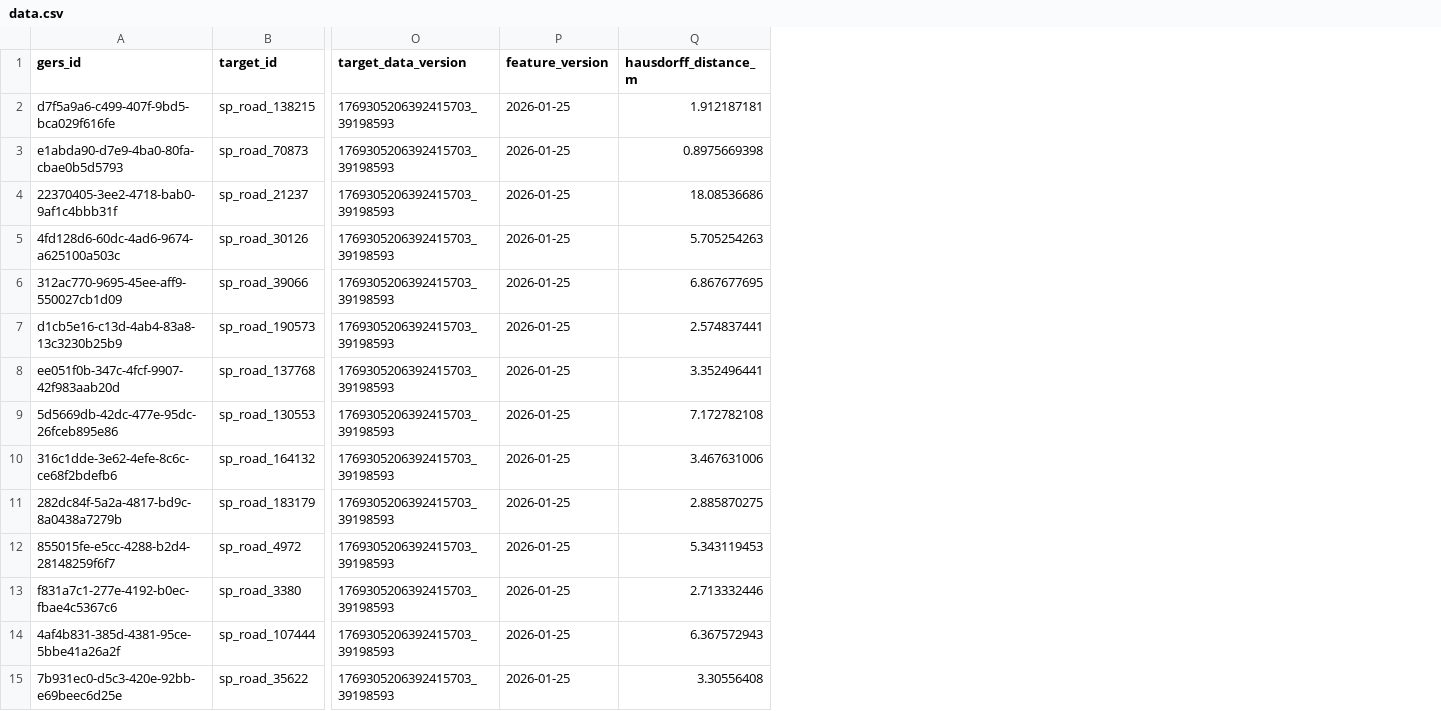
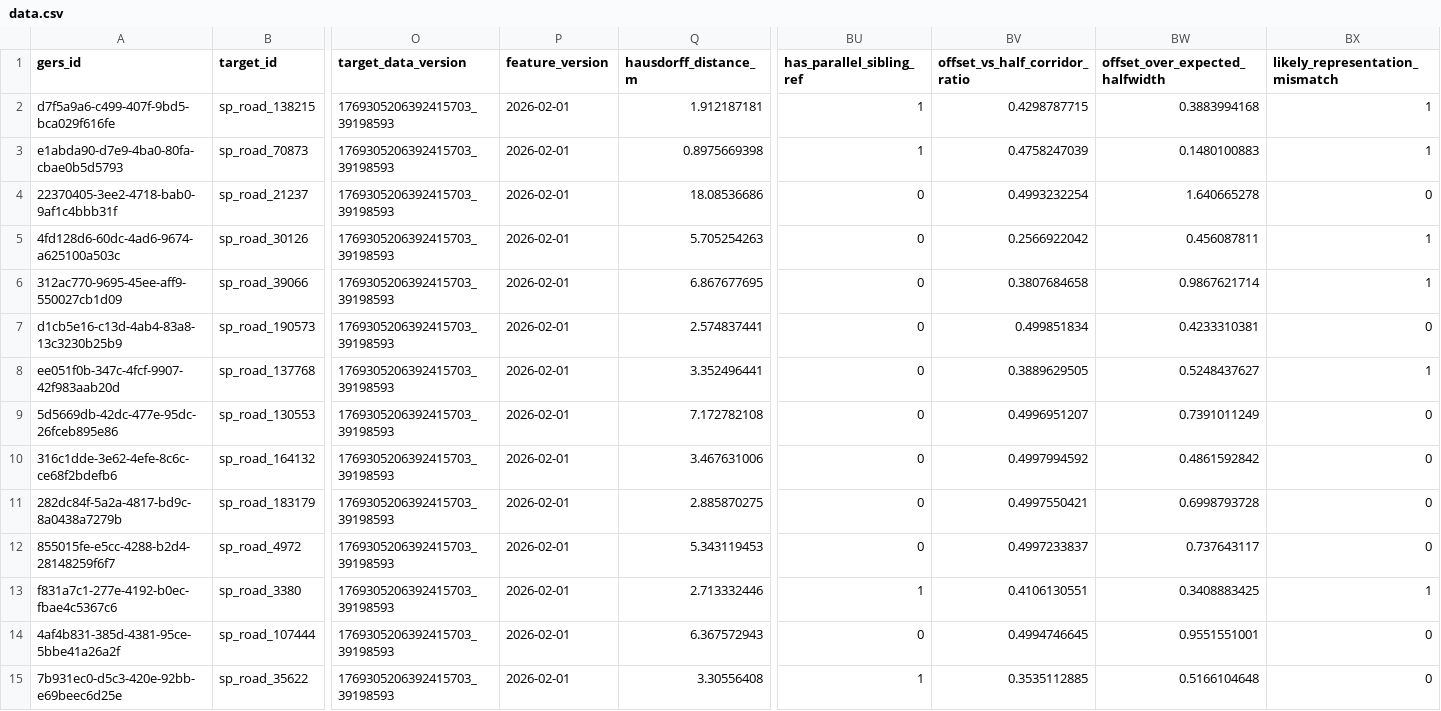
Before and after one commit to brad-richardson/crosswalk, a CSV file: labels/dataset=br_sao_paulo_roads/data.csv, drawn as a sheet; only a part is shown, gaps mark what is left out; the diff covers the shown part only; the diff names each change by its address in the sheet, - before the commit and + after, or states it on an @@ line.

```diff
--- a/labels/dataset=br_sao_paulo_roads/data.csv
+++ b/labels/dataset=br_sao_paulo_roads/data.csv
+column BU (has_parallel_sibling_ref), rows 2-15: 1 | 1 | 0 | 0 | 0 | 0 | 0 | 0 | 0 | 0 | 0 | 1 | 0 | 1
+column BV (offset_vs_half_corridor_ratio), rows 2-15: 0.4298787715 | 0.4758247039 | 0.4993232254 | 0.2566922042 | 0.3807684658 | 0.499851834 | 0.3889629505 | 0.4996951207 | 0.4997994592 | 0.4997550421 | 0.4997233837 | 0.4106130551 | 0.4994746645 | 0.3535112885
+column BW (offset_over_expected_halfwidth), rows 2-15: 0.3883994168 | 0.1480100883 | 1.640665278 | 0.456087811 | 0.9867621714 | 0.4233310381 | 0.5248437627 | 0.7391011249 | 0.4861592842 | 0.6998793728 | 0.737643117 | 0.3408883425 | 0.9551551001 | 0.5166104648
+column BX (likely_representation_mismatch), rows 2-15: 1 | 1 | 0 | 1 | 1 | 0 | 1 | 0 | 0 | 0 | 0 | 1 | 0 | 0
-P2:P15 (feature_version): 2026-01-25
+P2:P15 (feature_version): 2026-02-01
```
Also changed, not shown: 133 edited cells elsewhere in this file, labels/dataset=au_sydney_roads/data.csv, labels/dataset=co_bogota_roads/data.csv, 23 other files.
